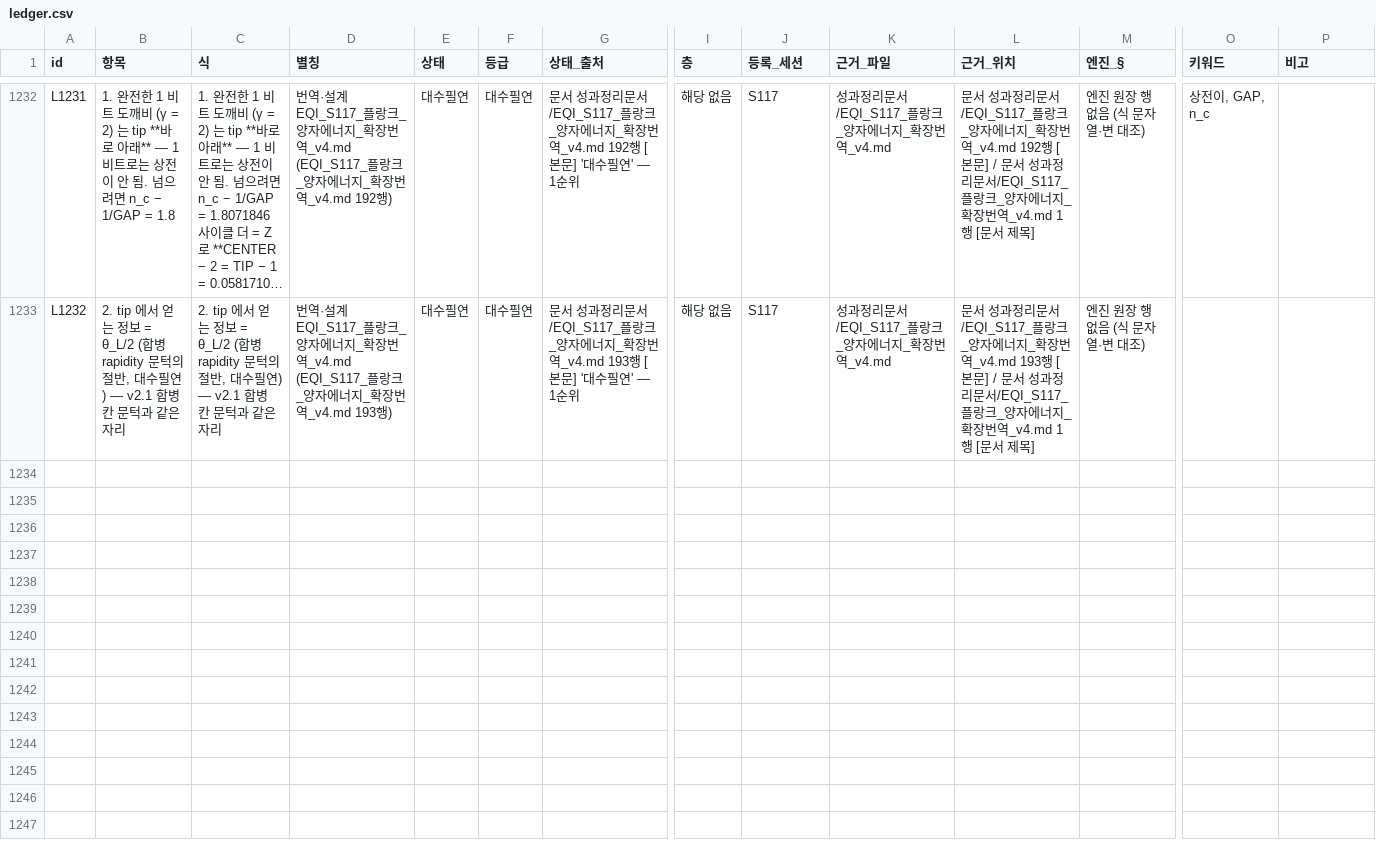
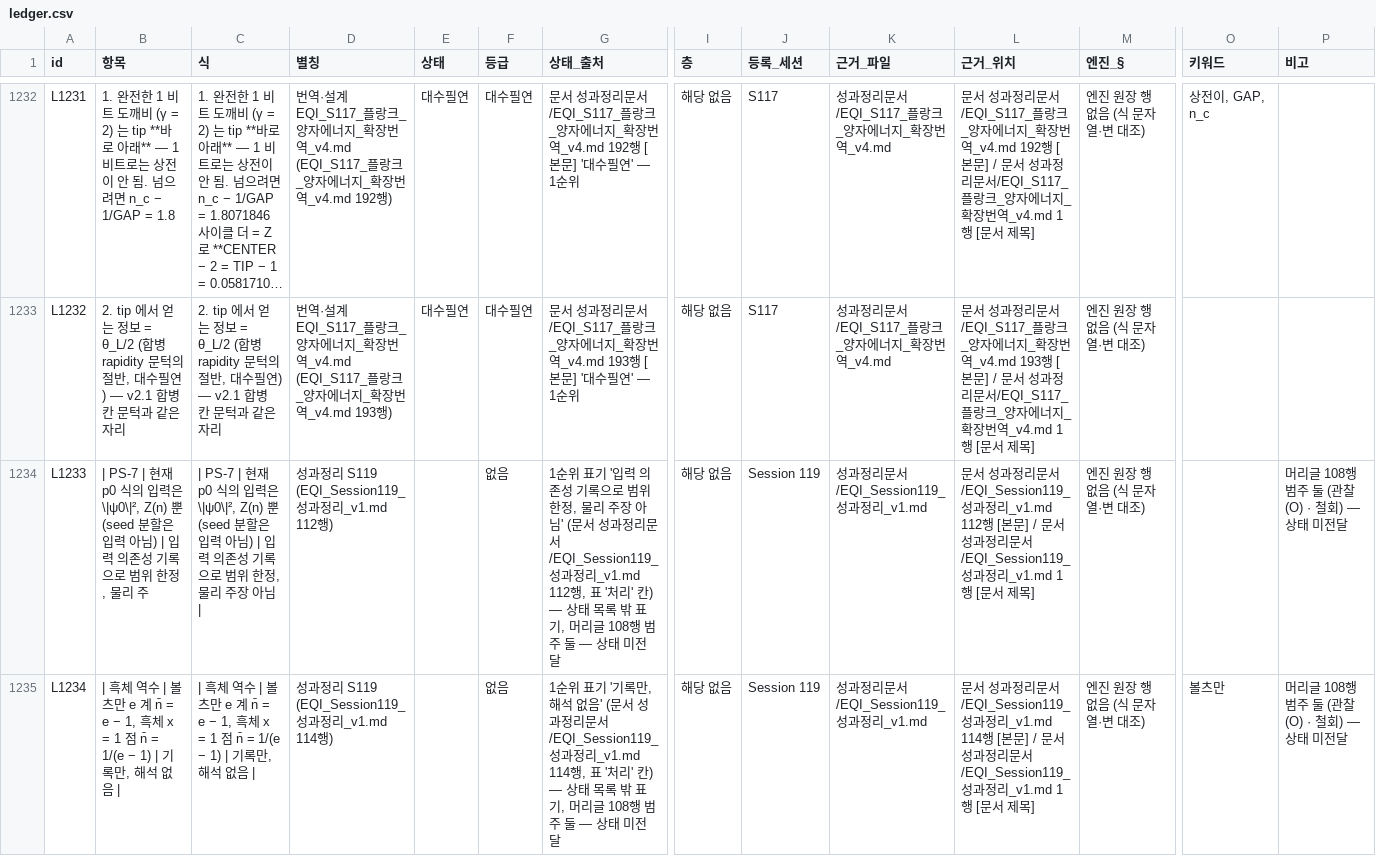
Before and after one commit to y7o6n5g4-rgb/EQI_framework, a CSV file: index/ledger.csv, drawn as a sheet; only a part is shown, gaps mark what is left out; long unchanged cells end in …; rows hold the shown columns only; the diff covers the shown part only; the diff names each change by its address in the sheet, - before the commit and + after, or states it on an @@ line.

```diff
--- a/index/ledger.csv
+++ b/index/ledger.csv
+row 1234: L1233 | | PS-7 | 현재 p0 식의 입력은 \|ψ0\|², Z(n) 뿐 (seed 분할은 입력 아님) | 입력 의존성 기록으로 범위 한정, 물리 주 | | PS-7 | 현재 p0 식의 입력은 \|ψ0\|², Z(n) 뿐 (seed 분할은 입력 아님) | 입력 의존성 기록으로 범위 한정, 물리 주장 아님 | | 성과정리 S119 (EQI_Session119_성과정리_v1.md 112행) |  | 없음 | 1순위 표기 '입력 의존성 기록으로 범위 한정, 물리 주장 아님' (문서 성과정리문서/EQI_Session119_성과정리_v1.md 112행, 표 '처리' 칸) — 상태 목록 밖 표기, 머리글 108행 범주 둘 — 상태 미전달 | 해당 없음 | Session 119 | 성과정리문서/EQI_Session119_성과정리_v1.md | 문서 성과정리문서/EQI_Session119_성과정리_v1.md 112행 [본문] / 문서 성과정리문서/EQI_Session119_성과정리_v1.md 1행 [문서 제목] | 엔진 원장 행 없음 (식 문자열·변 대조) |  | 머리글 108행 범주 둘 (관찰 (O) · 철회) — 상태 미전달
+row 1235: L1234 | | 흑체 역수 | 볼츠만 e 계 n̄ = e − 1, 흑체 x = 1 점 n̄ = 1/(e − 1) | 기록만, 해석 없음 | | | 흑체 역수 | 볼츠만 e 계 n̄ = e − 1, 흑체 x = 1 점 n̄ = 1/(e − 1) | 기록만, 해석 없음 | | 성과정리 S119 (EQI_Session119_성과정리_v1.md 114행) |  | 없음 | 1순위 표기 '기록만, 해석 없음' (문서 성과정리문서/EQI_Session119_성과정리_v1.md 114행, 표 '처리' 칸) — 상태 목록 밖 표기, 머리글 108행 범주 둘 — 상태 미전달 | 해당 없음 | Session 119 | 성과정리문서/EQI_Session119_성과정리_v1.md | 문서 성과정리문서/EQI_Session119_성과정리_v1.md 114행 [본문] / 문서 성과정리문서/EQI_Session119_성과정리_v1.md 1행 [문서 제목] | 엔진 원장 행 없음 (식 문자열·변 대조) | 볼츠만 | 머리글 108행 범주 둘 (관찰 (O) · 철회) — 상태 미전달
```
Also changed, not shown: 2 added rows elsewhere in this file, index/id_registry.csv, index/map_step5.csv, 8 other files.
